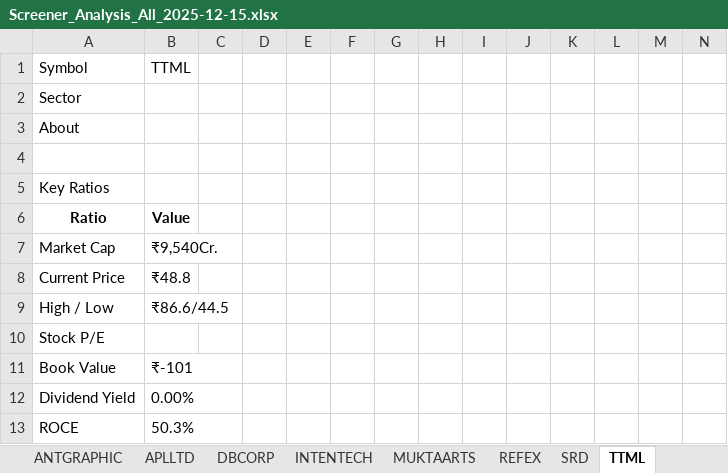
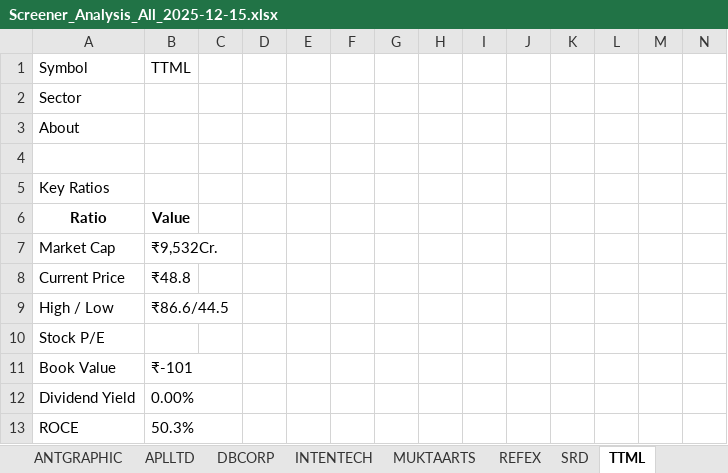
Before and after one commit to pvnithin/ohlc-ou-automations, an Excel workbook: results_all/Screener_Analysis_All_2025-12-15.xlsx, sheet TTML, drawn as a sheet; only a part is shown; values as stored, in another font and other column widths than the file's, no borders; the diff names each change by its address in the sheet, - before the commit and + after, or states it on an @@ line.

```diff
--- a/results_all/Screener_Analysis_All_2025-12-15.xlsx (sheet TTML)
+++ b/results_all/Screener_Analysis_All_2025-12-15.xlsx (sheet TTML)
-B7: ₹9,540Cr.
+B7: ₹9,532Cr.
```
Also changed, not shown: sheet INTENTECH, sheet MUKTAARTS, sheet DBCORP, sheet REFEX, sheet APLLTD, sheet ACC.
